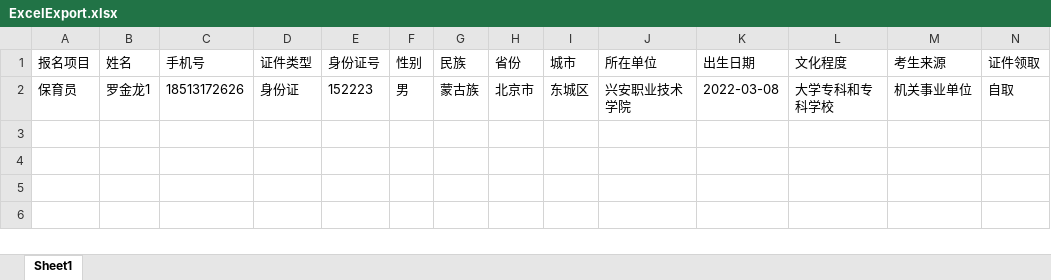
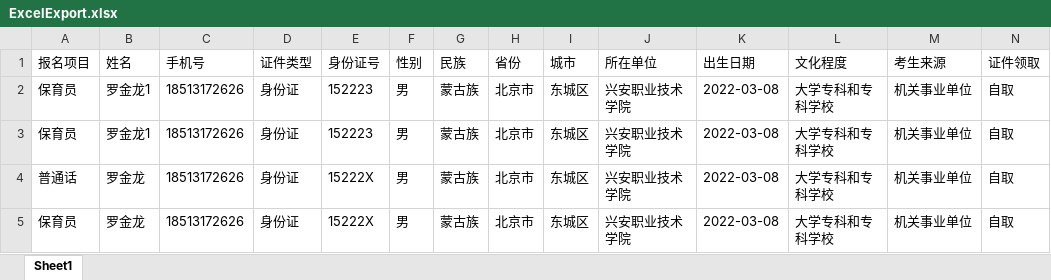
Before and after one commit to iamloso/gin-vue-admin, an Excel workbook: server/resource/excel/ExcelExport.xlsx, sheet Sheet1, drawn as a sheet; only a part is shown; values as stored, in another font and other column widths than the file's, no borders; rows hold the shown columns only; the diff names each change by its address in the sheet, - before the commit and + after, or states it on an @@ line.

```diff
--- a/server/resource/excel/ExcelExport.xlsx (sheet Sheet1)
+++ b/server/resource/excel/ExcelExport.xlsx (sheet Sheet1)
+row 3: 保育员 | 罗金龙1 | 18513172626 | 身份证 | 152223 | 男 | 蒙古族 | 北京市 | 东城区 | 兴安职业技术学院 | 2022-03-08 | 大学专科和专科学校 | 机关事业单位 | 自取
+row 4: 普通话 | 罗金龙 | 18513172626 | 身份证 | 15222X | 男 | 蒙古族 | 北京市 | 东城区 | 兴安职业技术学院 | 2022-03-08 | 大学专科和专科学校 | 机关事业单位 | 自取
+row 5: 保育员 | 罗金龙 | 18513172626 | 身份证 | 15222X | 男 | 蒙古族 | 北京市 | 东城区 | 兴安职业技术学院 | 2022-03-08 | 大学专科和专科学校 | 机关事业单位 | 自取
```
Also changed, not shown: 3 other files.
